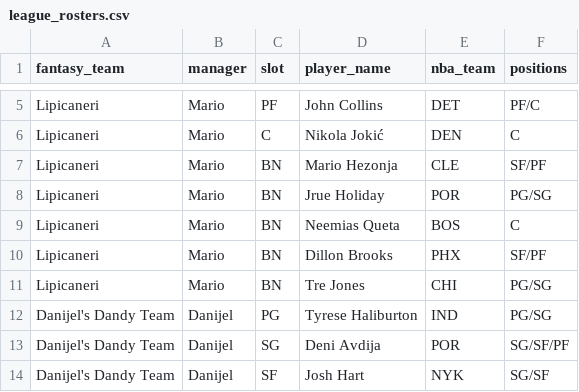
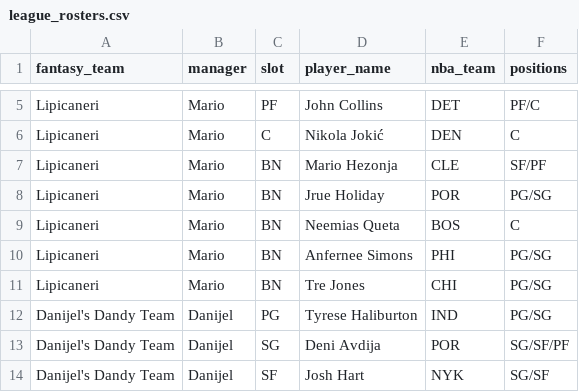
Before and after one commit to chamberneezy/fantasy, a CSV file: data/season/league_rosters.csv, drawn as a sheet; only a part is shown, gaps mark what is left out.

```diff
--- a/data/season/league_rosters.csv
+++ b/data/season/league_rosters.csv
@@ -9,3 +9,3 @@ Lipicaneri,Mario,BN,Jrue Holiday,POR,PG/SG
 Lipicaneri,Mario,BN,Neemias Queta,BOS,C
-Lipicaneri,Mario,BN,Dillon Brooks,PHX,SF/PF
+Lipicaneri,Mario,BN,Anfernee Simons,PHI,PG/SG
 Lipicaneri,Mario,BN,Tre Jones,CHI,PG/SG
```
Also changed, not shown: data/season/free_agents.csv, 5 other files.
